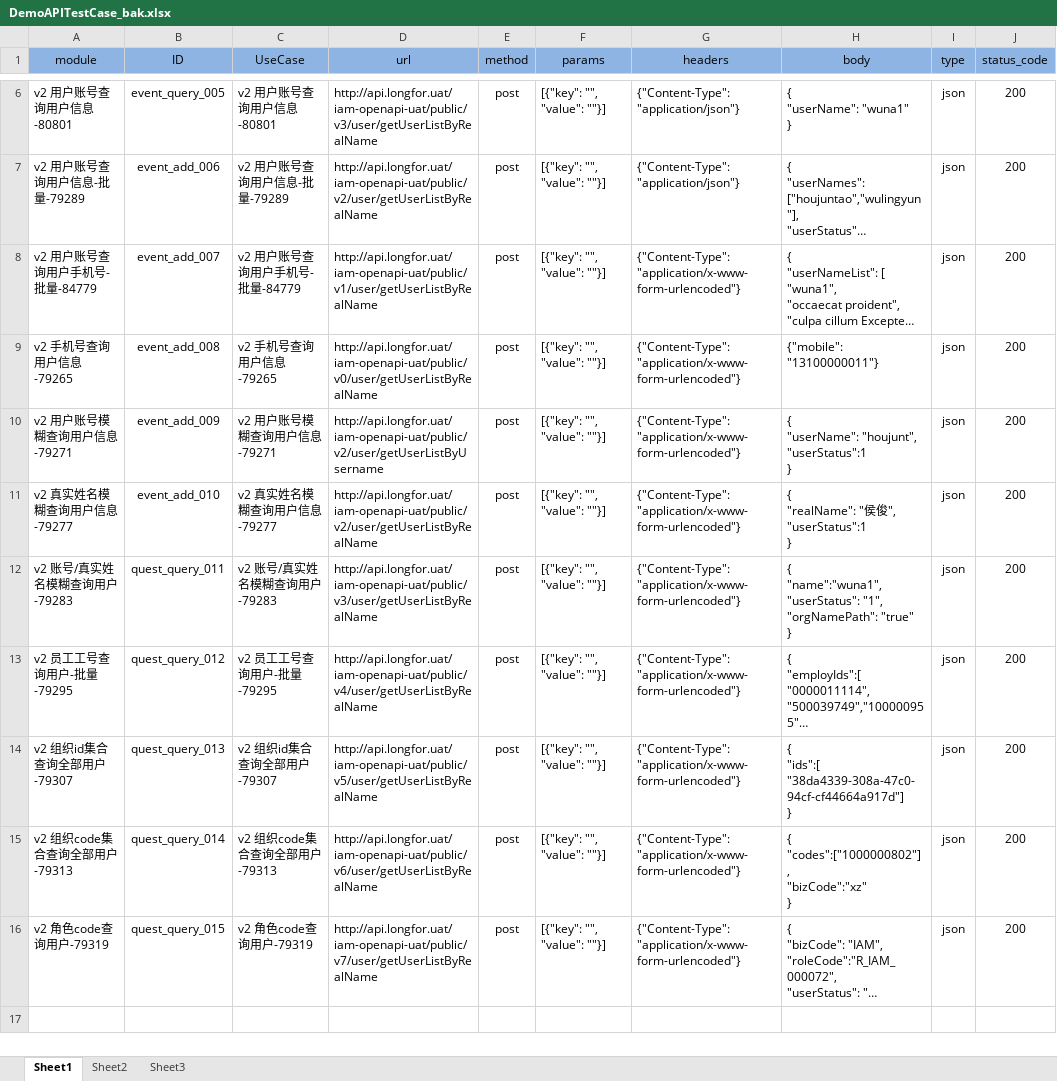
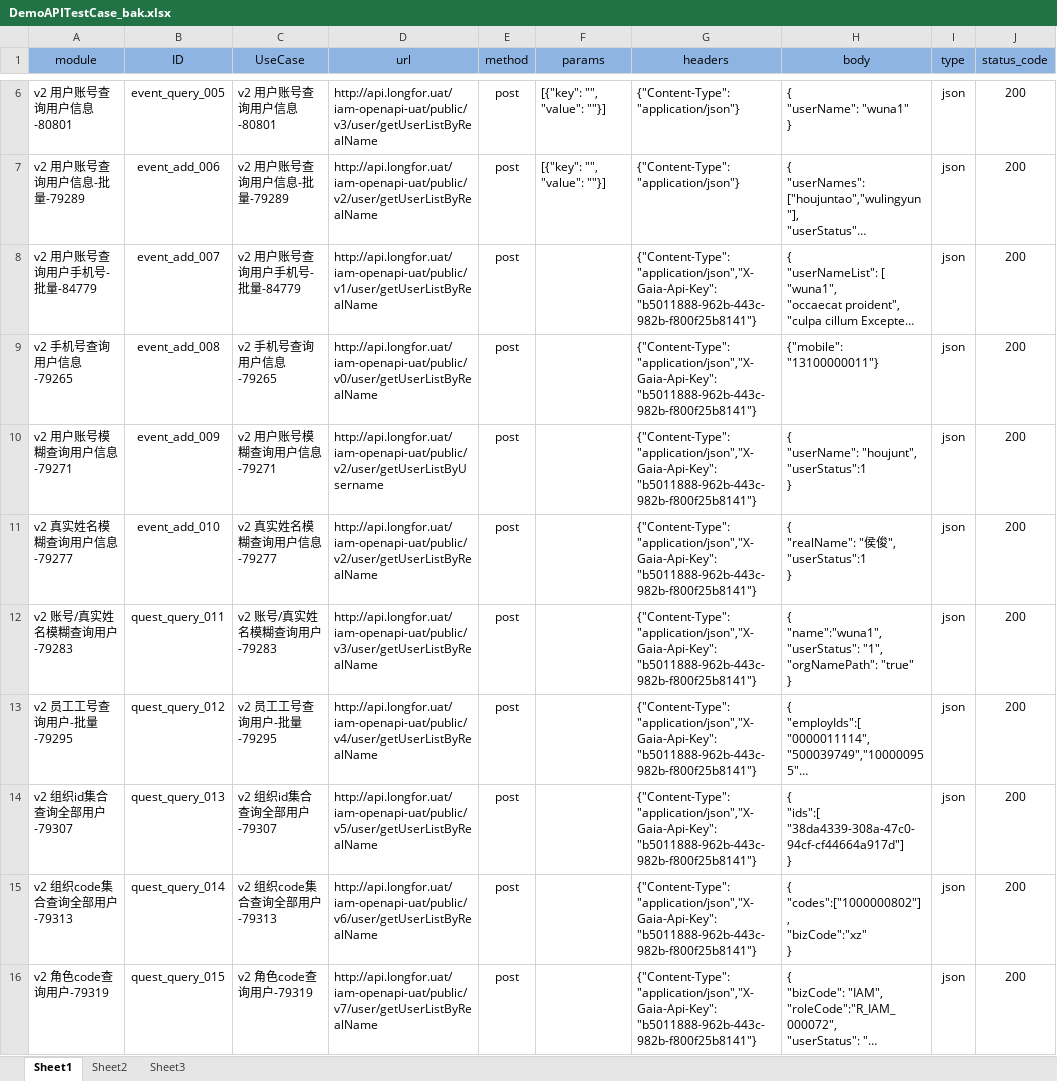
Before and after one commit to adachunchun1/ada1, an Excel workbook: DemoAPI-master/database/DemoAPITestCase_bak.xlsx, sheet Sheet1, drawn as a sheet; only a part is shown, gaps mark what is left out; long unchanged cells end in …; values as stored, in another font and other column widths than the file's, no borders; the diff names each change by its address in the sheet, - before the commit and + after, or states it on an @@ line.

```diff
--- a/DemoAPI-master/database/DemoAPITestCase_bak.xlsx (sheet Sheet1)
+++ b/DemoAPI-master/database/DemoAPITestCase_bak.xlsx (sheet Sheet1)
-F8:F16 (params): [{"key": "", "value": ""}]
+F8:F16 (params): (empty)
-G8:G16 (headers): {"Content-Type": "application/x-www-form-urlencoded"}
+G8:G16 (headers): {"Content-Type": "application/json","X-Gaia-Api-Key":"b5011888-962b-443c-982b-f800f25b8141"}
```
Also changed, not shown: DemoAPI-master/database/DemoAPITestCase.xlsx, DemoAPI-master/report/excelReport/DemoAPITestCase.xlsx, 55 other files.
